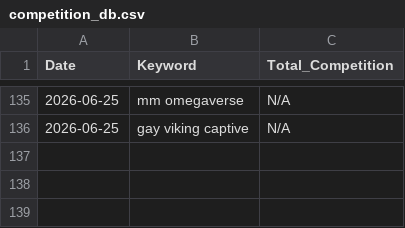
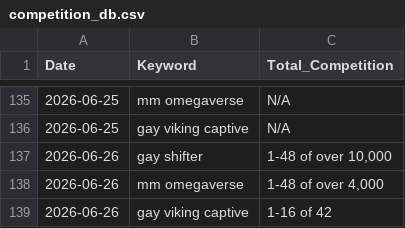
Before and after one commit to Detectiveyee/kdp-backend-data, a CSV file: competition_db.csv, drawn as a sheet; only a part is shown, gaps mark what is left out; the diff names each change by its address in the sheet, - before the commit and + after, or states it on an @@ line.

Commit message:
Daily Market Data Update: Fri Jun 26 10:51:02 UTC 2026

```diff
--- a/competition_db.csv
+++ b/competition_db.csv
+row 137: 2026-06-26 | gay shifter | 1-48 of over 10,000
+row 138: 2026-06-26 | mm omegaverse | 1-48 of over 4,000
+row 139: 2026-06-26 | gay viking captive | 1-16 of 42
```
Also changed, not shown: bsr_history_db.csv.
